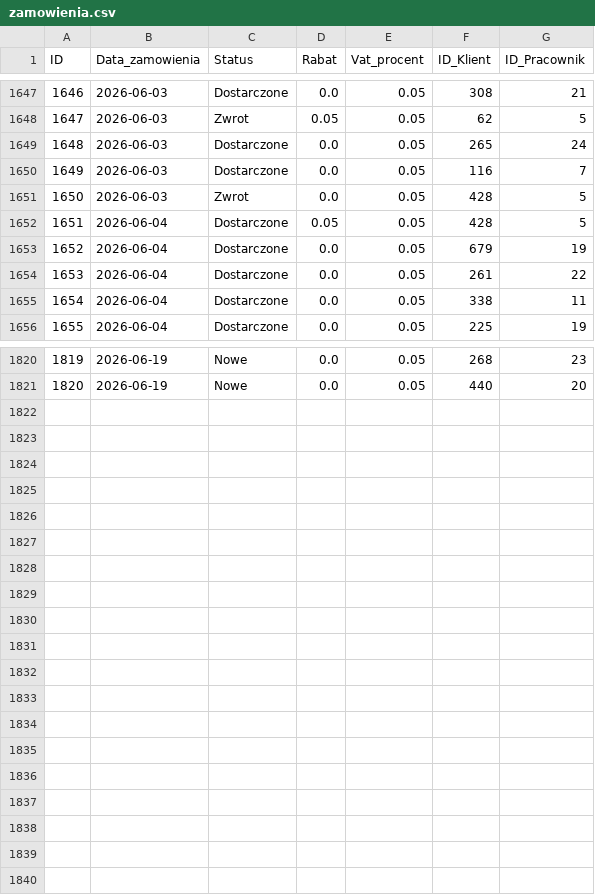
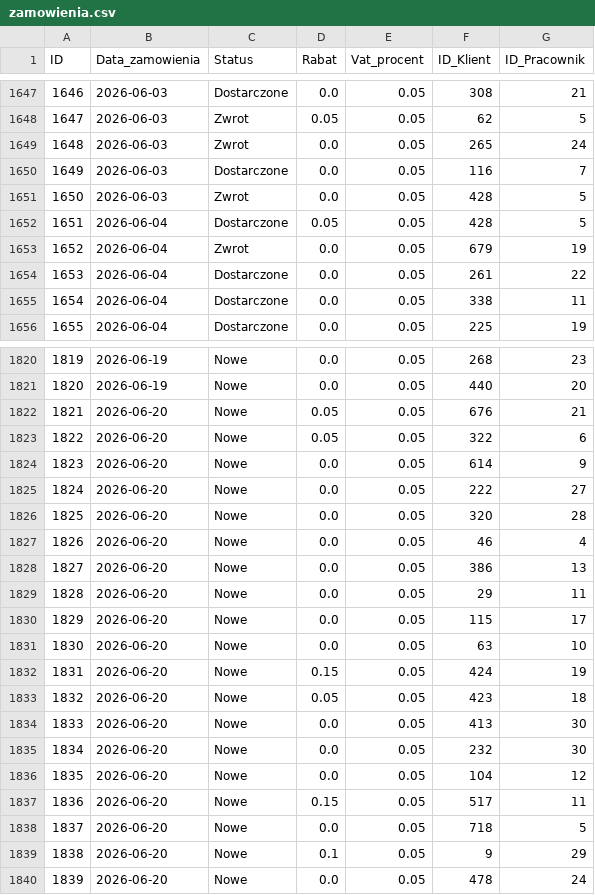
Before and after one commit to abazela/generator-danych, a CSV file: dane_csv/zamowienia.csv, drawn as a sheet; only a part is shown, gaps mark what is left out; the diff covers the shown part only.

```diff
--- a/dane_csv/zamowienia.csv
+++ b/dane_csv/zamowienia.csv
@@ -1648,3 +1648,3 @@
 1647,2026-06-03,Zwrot,0.05,0.05,62,5
-1648,2026-06-03,Dostarczone,0.0,0.05,265,24
+1648,2026-06-03,Zwrot,0.0,0.05,265,24
 1649,2026-06-03,Dostarczone,0.0,0.05,116,7
@@ -1652,3 +1652,3 @@
 1651,2026-06-04,Dostarczone,0.05,0.05,428,5
-1652,2026-06-04,Dostarczone,0.0,0.05,679,19
+1652,2026-06-04,Zwrot,0.0,0.05,679,19
 1653,2026-06-04,Dostarczone,0.0,0.05,261,22
@@ -1821 +1821,20 @@
 1820,2026-06-19,Nowe,0.0,0.05,440,20
+1821,2026-06-20,Nowe,0.05,0.05,676,21
+1822,2026-06-20,Nowe,0.05,0.05,322,6
+1823,2026-06-20,Nowe,0.0,0.05,614,9
+1824,2026-06-20,Nowe,0.0,0.05,222,27
+1825,2026-06-20,Nowe,0.0,0.05,320,28
+1826,2026-06-20,Nowe,0.0,0.05,46,4
+1827,2026-06-20,Nowe,0.0,0.05,386,13
+1828,2026-06-20,Nowe,0.0,0.05,29,11
+1829,2026-06-20,Nowe,0.0,0.05,115,17
+1830,2026-06-20,Nowe,0.0,0.05,63,10
+1831,2026-06-20,Nowe,0.15,0.05,424,19
+1832,2026-06-20,Nowe,0.05,0.05,423,18
+1833,2026-06-20,Nowe,0.0,0.05,413,30
+1834,2026-06-20,Nowe,0.0,0.05,232,30
+1835,2026-06-20,Nowe,0.0,0.05,104,12
+1836,2026-06-20,Nowe,0.15,0.05,517,11
+1837,2026-06-20,Nowe,0.0,0.05,718,5
+1838,2026-06-20,Nowe,0.1,0.05,9,29
+1839,2026-06-20,Nowe,0.0,0.05,478,24
```
Also changed, not shown: 25 edited cells elsewhere in this file, dane_csv/klienci.csv, dane_csv/pozycje_zamowienie.csv.
